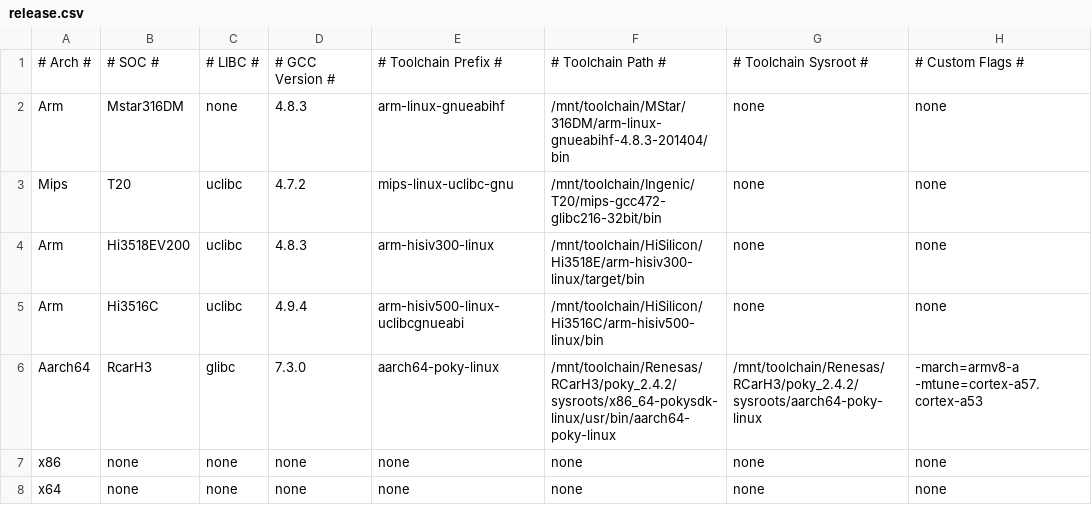
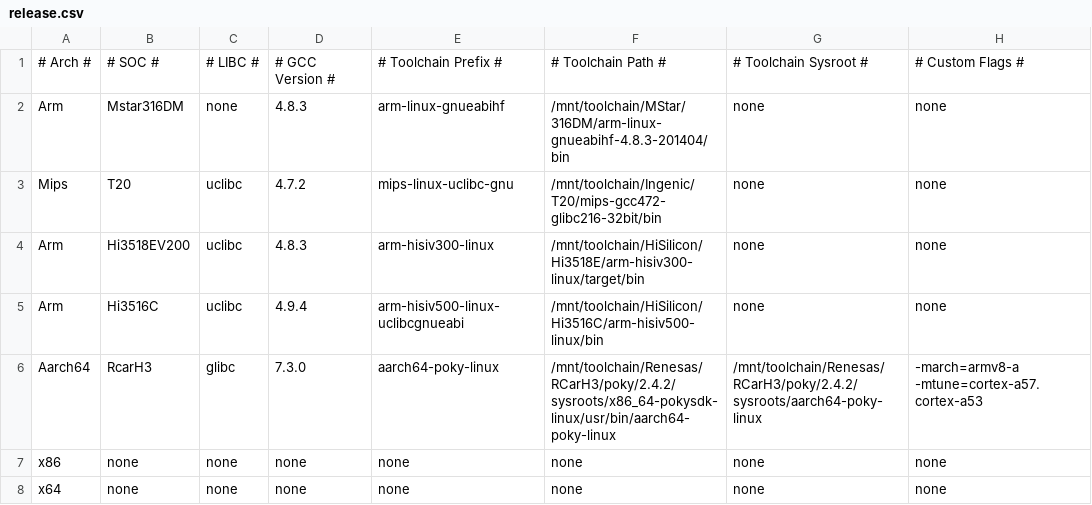
Before and after one commit to aggresss/mirror-libghttp, a CSV file: release.csv, drawn as a sheet.

```diff
--- a/release.csv
+++ b/release.csv
@@ -5,3 +5,3 @@ Arm,Hi3518EV200,uclibc,4.8.3,arm-hisiv300-linux,/mnt/toolchain/HiSilicon/Hi3518E
 Arm,Hi3516C,uclibc,4.9.4,arm-hisiv500-linux-uclibcgnueabi,/mnt/toolchain/HiSilicon/Hi3516C/arm-hisiv500-linux/bin,none,none
-Aarch64,RcarH3,glibc,7.3.0,aarch64-poky-linux,/mnt/toolchain/Renesas/RCarH3/poky_2.4.2/sysroots/x86_64-pokysdk-linux/usr/bin/aarch64-poky-linux,/mnt/toolchain/Renesas/RCarH3/poky_2.4.2/sysroots/aarch64-poky-linux,-march=armv8-a -mtune=cortex-a57.cortex-a53
+Aarch64,RcarH3,glibc,7.3.0,aarch64-poky-linux,/mnt/toolchain/Renesas/RCarH3/poky/2.4.2/sysroots/x86_64-pokysdk-linux/usr/bin/aarch64-poky-linux,/mnt/toolchain/Renesas/RCarH3/poky/2.4.2/sysroots/aarch64-poky-linux,-march=armv8-a -mtune=cortex-a57.cortex-a53
 x86,none,none,none,none,none,none,none
```
Also changed, not shown: 1 other file.
